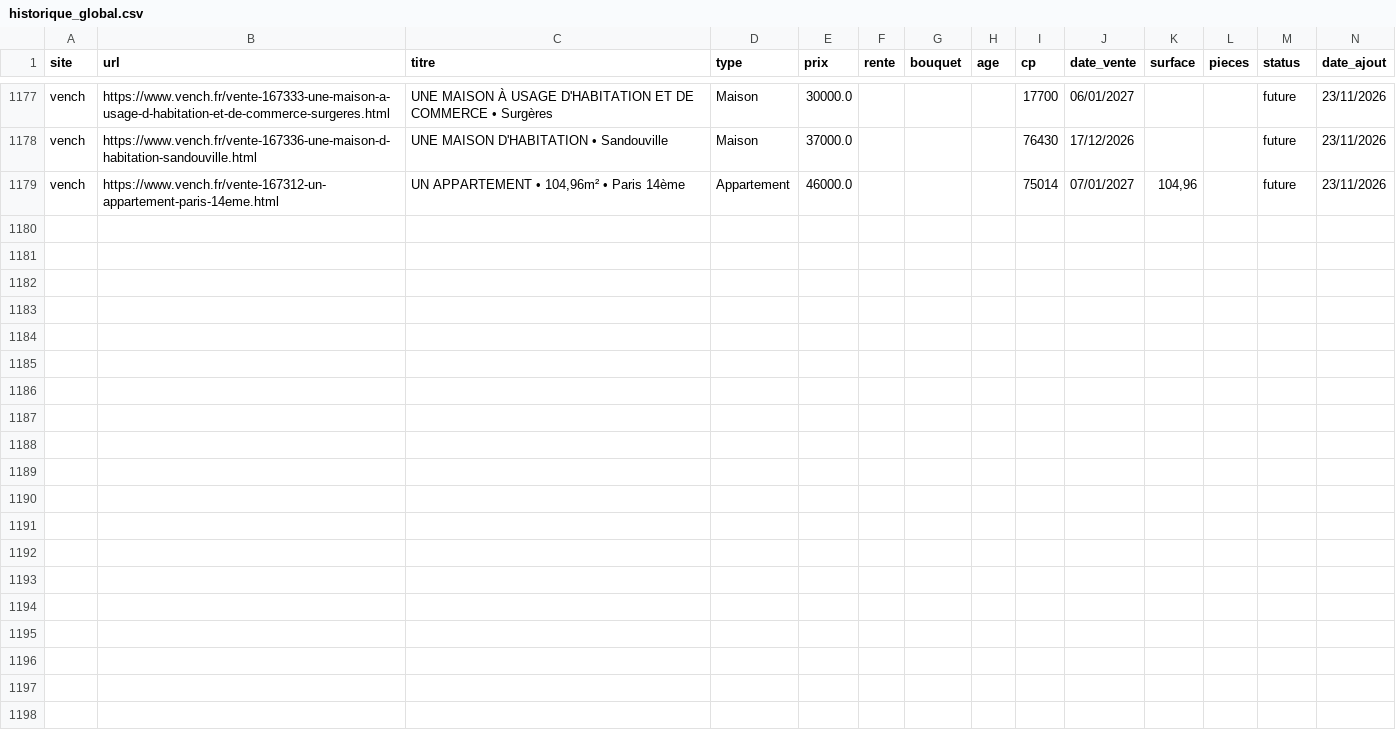
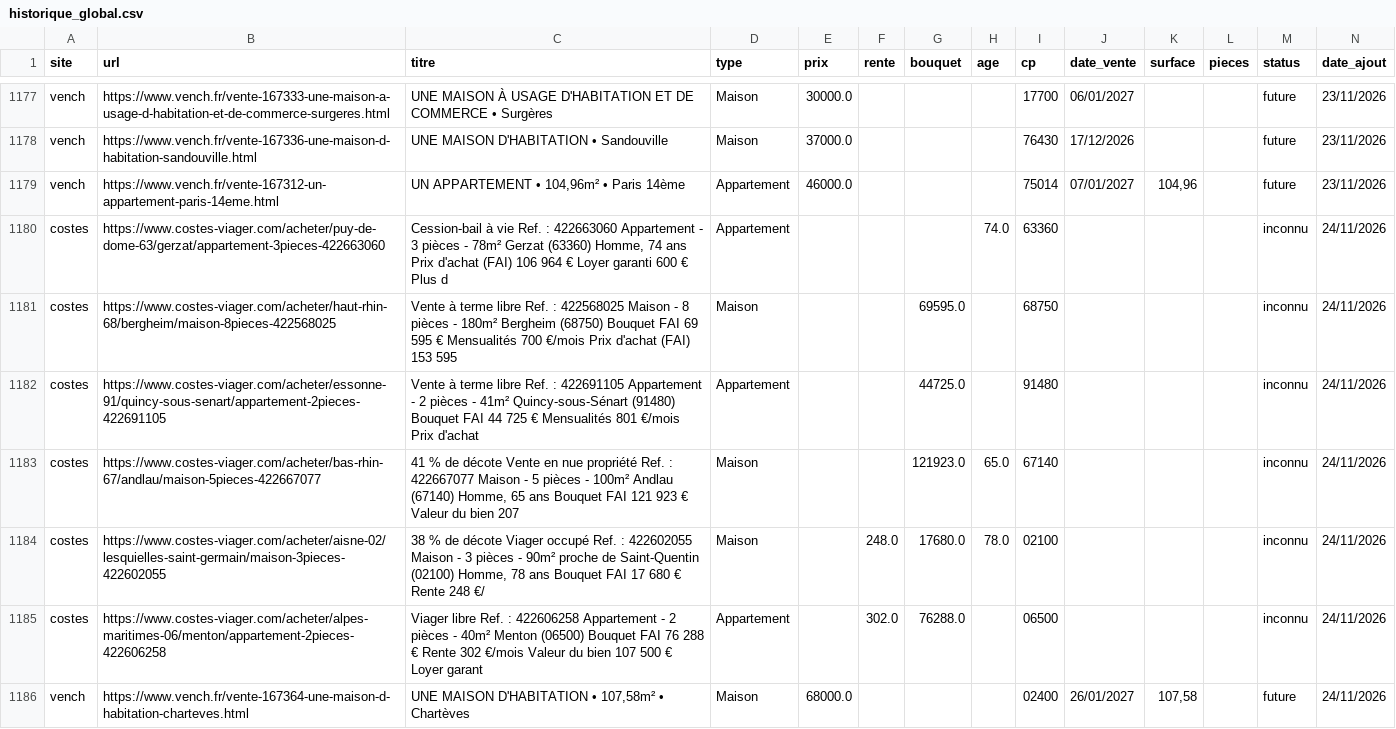
Before and after one commit to mathiasrou/viager-scraper, a CSV file: historique_global.csv, drawn as a sheet; only a part is shown, gaps mark what is left out; the diff covers the shown part only.

Commit message:
update carte + historique

```diff
--- a/historique_global.csv
+++ b/historique_global.csv
@@ -1179 +1179,8 @@ vench;https://www.vench.fr/vente-167336-une-maison-d-habitation-sandouville.html
 vench;https://www.vench.fr/vente-167312-un-appartement-paris-14eme.html;UN APPARTEMENT • 104,96m² • Paris 14ème;Appartement;46000.0;;;;75014;07/01/2027;104,96;;future;23/11/2026
+costes;https://www.costes-viager.com/acheter/puy-de-dome-63/gerzat/appartement-3pieces-422663060;Cession-bail à vie Ref. : 422663060 Appartement - 3 pièces - 78m² Gerzat (63360) Homme, 74 ans Prix d'achat (FAI) 106 964 € Loyer garanti 600 € Plus d;Appartement;;;;74.0;63360;;;;inconnu;24/11/2026
+costes;https://www.costes-viager.com/acheter/haut-rhin-68/bergheim/maison-8pieces-422568025;Vente à terme libre Ref. : 422568025 Maison - 8 pièces - 180m² Bergheim (68750) Bouquet FAI 69 595 € Mensualités 700 €/mois Prix d'achat (FAI) 153 595;Maison;;;69595.0;;68750;;;;inconnu;24/11/2026
+costes;https://www.costes-viager.com/acheter/essonne-91/quincy-sous-senart/appartement-2pieces-422691105;Vente à terme libre Ref. : 422691105 Appartement - 2 pièces - 41m² Quincy-sous-Sénart (91480) Bouquet FAI 44 725 € Mensualités 801 €/mois Prix d'achat;Appartement;;;44725.0;;91480;;;;inconnu;24/11/2026
+costes;https://www.costes-viager.com/acheter/bas-rhin-67/andlau/maison-5pieces-422667077;41 % de décote Vente en nue propriété Ref. : 422667077 Maison - 5 pièces - 100m² Andlau (67140) Homme, 65 ans Bouquet FAI 121 923 € Valeur du bien 207;Maison;;;121923.0;65.0;67140;;;;inconnu;24/11/2026
+costes;https://www.costes-viager.com/acheter/aisne-02/lesquielles-saint-germain/maison-3pieces-422602055;38 % de décote Viager occupé Ref. : 422602055 Maison - 3 pièces - 90m² proche de Saint-Quentin (02100) Homme, 78 ans Bouquet FAI 17 680 € Rente 248 €/;Maison;;248.0;17680.0;78.0;02100;;;;inconnu;24/11/2026
+costes;https://www.costes-viager.com/acheter/alpes-maritimes-06/menton/appartement-2pieces-422606258;Viager libre Ref. : 422606258 Appartement - 2 pièces - 40m² Menton (06500) Bouquet FAI 76 288 € Rente 302 €/mois Valeur du bien 107 500 € Loyer garant;Appartement;;302.0;76288.0;;06500;;;;inconnu;24/11/2026
+vench;https://www.vench.fr/vente-167364-une-maison-d-habitation-charteves.html;UNE MAISON D'HABITATION • 107,58m² • Chartèves;Maison;68000.0;;;;02400;26/01/2027;107,58;;future;24/11/2026
```
Also changed, not shown: 7 added rows elsewhere in this file, 1 other file.
